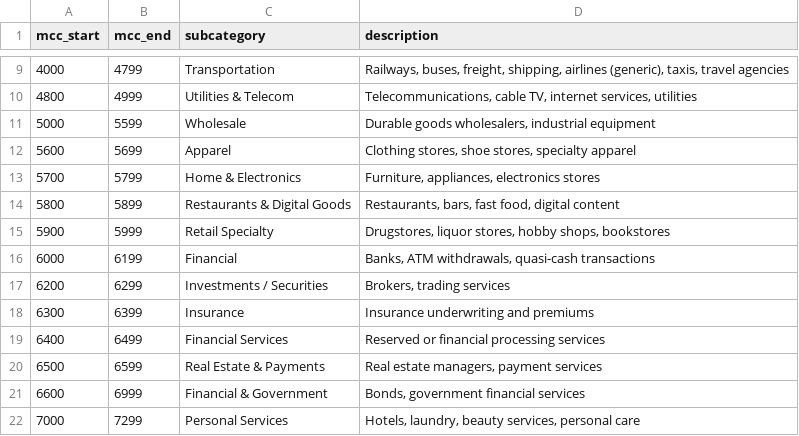
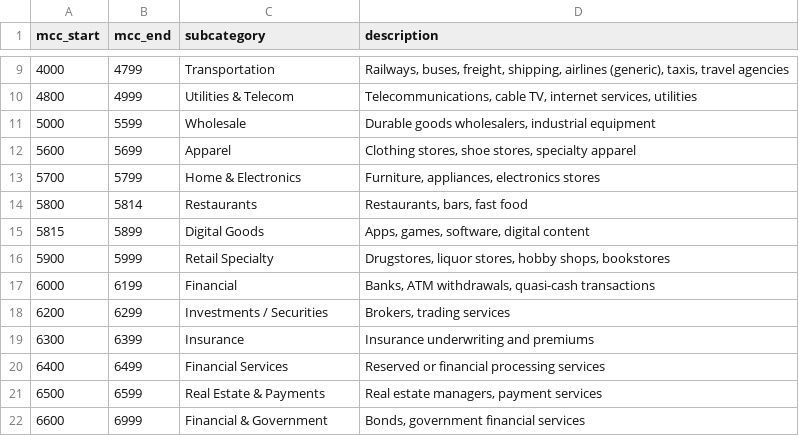
Before and after one commit to Marilynaboutayeh/AIBugetCoachPlugin, a CSV file: backend/data/mcc_range_to_subcategory.csv, drawn as a sheet; only a part is shown, gaps mark what is left out; the shorter side is filled out with more unchanged rows.

```diff
--- a/backend/data/mcc_range_to_subcategory.csv
+++ b/backend/data/mcc_range_to_subcategory.csv
@@ -13,3 +13,4 @@ mcc_start,mcc_end,subcategory,description
 5700,5799,Home & Electronics,"Furniture, appliances, electronics stores"
-5800,5899,Restaurants & Digital Goods,"Restaurants, bars, fast food, digital content"
+5800,5814,Restaurants,"Restaurants, bars, fast food"
+5815,5899,Digital Goods,"Apps, games, software, digital content"
 5900,5999,Retail Specialty,"Drugstores, liquor stores, hobby shops, bookstores"
```
Also changed, not shown: backend/data/sub_subcategory_to_digital_bank_categories.csv, 9 other files.
